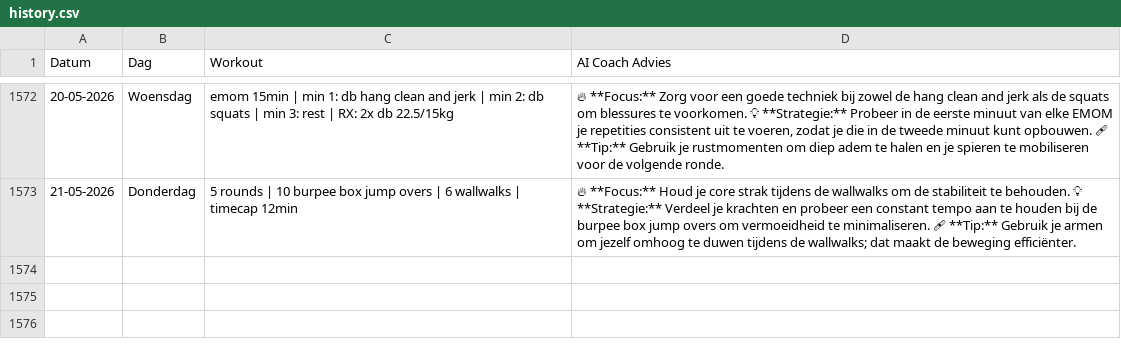
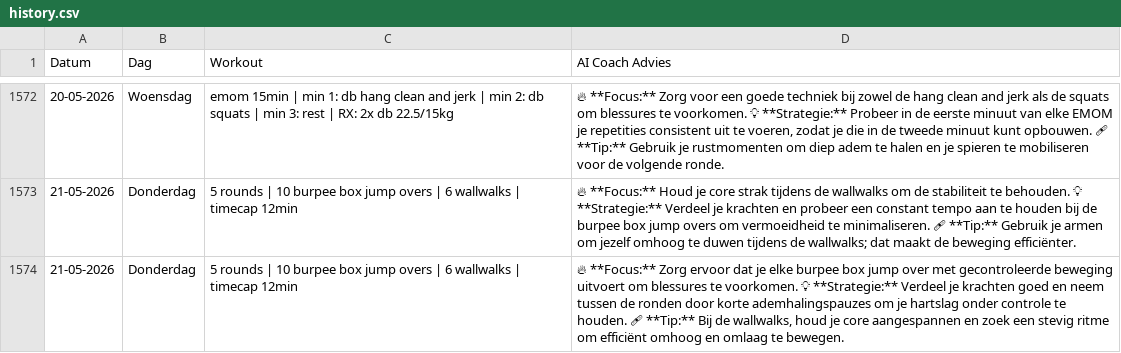
Before and after one commit to brarooijakkers-ai/bink-scraper, a CSV file: history.csv, drawn as a sheet; only a part is shown, gaps mark what is left out.

```diff
--- a/history.csv
+++ b/history.csv
@@ -1573 +1573,2 @@ Datum,Dag,Workout,AI Coach Advies
 21-05-2026,Donderdag,5 rounds | 10 burpee box jump overs | 6 wallwalks | timecap 12min,🔥 **Focus:** Houd je core strak tijdens de wallwalks om de stabiliteit te behouden.   💡 **Strategie:** Verdeel je krachten en probeer een constant tempo aan te houden bij de burpee box jump overs om vermoeidheid te minimaliseren.   🩹 **Tip:** Gebruik je armen om jezelf omhoog te duwen tijdens de wallwalks; dat maakt de beweging efficiënter.
+21-05-2026,Donderdag,5 rounds | 10 burpee box jump overs | 6 wallwalks | timecap 12min,"🔥 **Focus:** Zorg ervoor dat je elke burpee box jump over met gecontroleerde beweging uitvoert om blessures te voorkomen.   💡 **Strategie:** Verdeel je krachten goed en neem tussen de ronden door korte ademhalingspauzes om je hartslag onder controle te houden.   🩹 **Tip:** Bij de wallwalks, houd je core aangespannen en zoek een stevig ritme om efficiënt omhoog en omlaag te bewegen.  "
```
Also changed, not shown: 1 other file.
